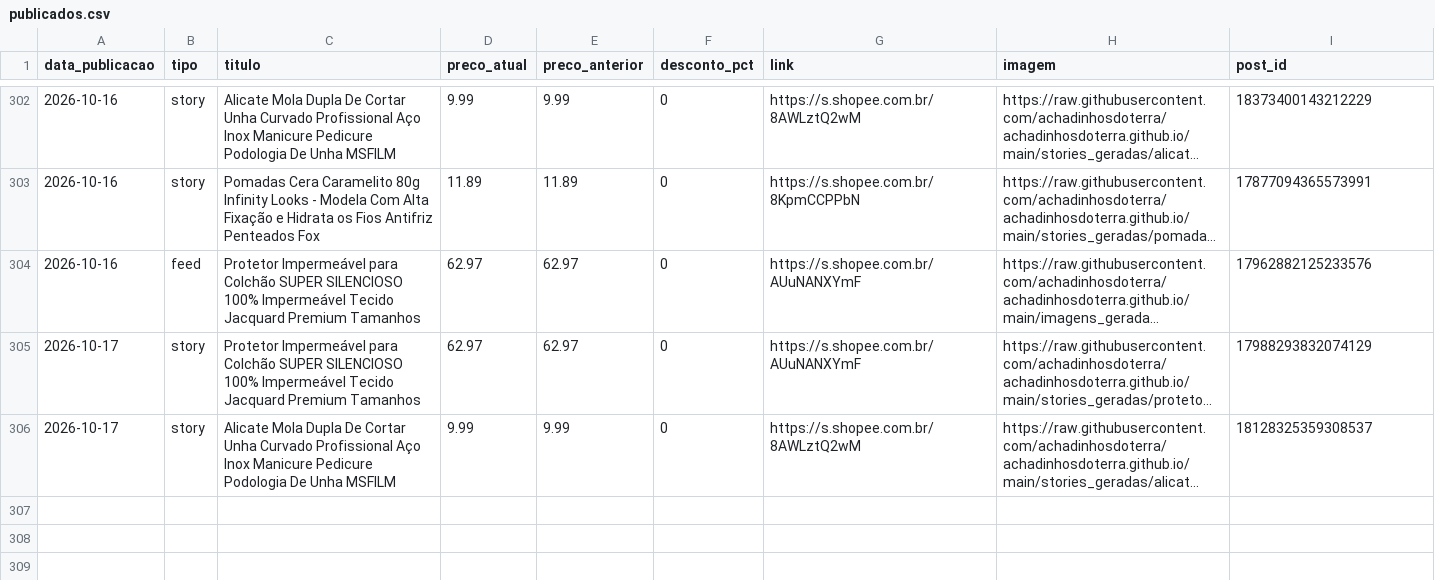
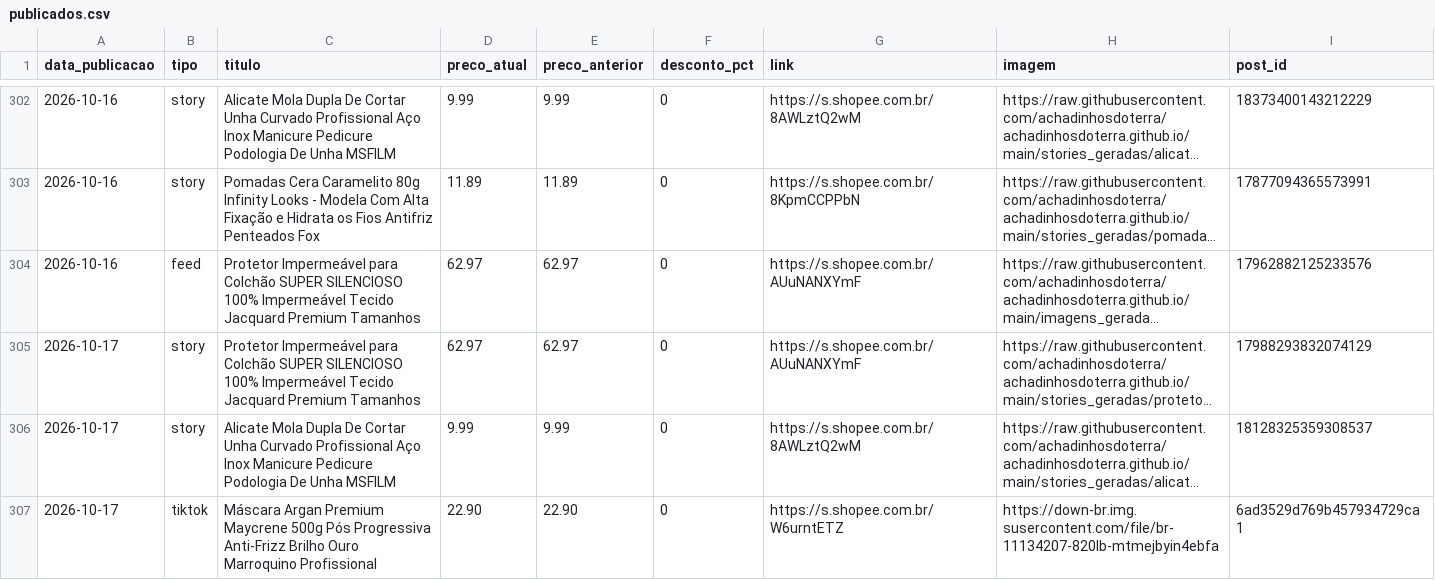
Before and after one commit to achadinhosdoterra/achadinhosdoterra.github.io, a CSV file: publicados.csv, drawn as a sheet; only a part is shown, gaps mark what is left out; long unchanged cells end in …; the diff names each change by its address in the sheet, - before the commit and + after, or states it on an @@ line.

Commit message:
Post automatico no tiktok - 17/10/2026 10:49

```diff
--- a/publicados.csv
+++ b/publicados.csv
+row 307: 2026-10-17 | tiktok | Máscara Argan Premium Maycrene 500g Pós Progressiva Anti-Frizz Brilho Ouro Marroquino Profissional | 22.90 | 22.90 | 0 | https://s.shopee.com.br/W6urntETZ | https://down-br.img.susercontent.com/file/br-11134207-820lb-mtmejbyin4ebfa | 6ad3529d769b457934729ca1
```
Also changed, not shown: 1 other file.
